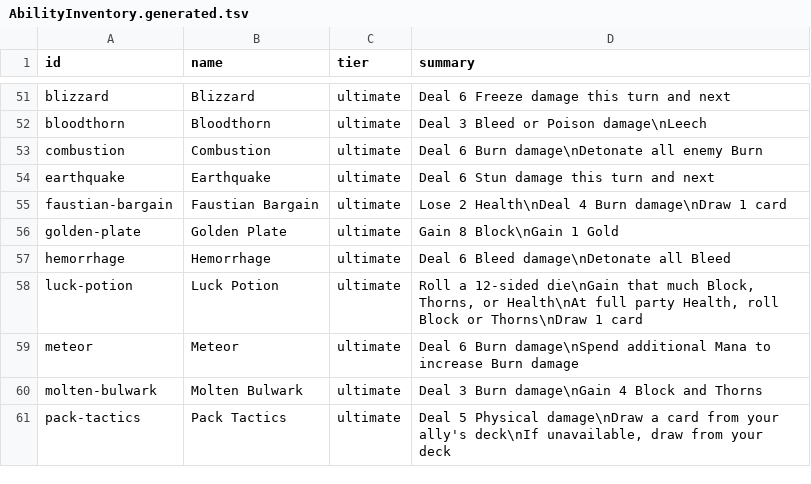
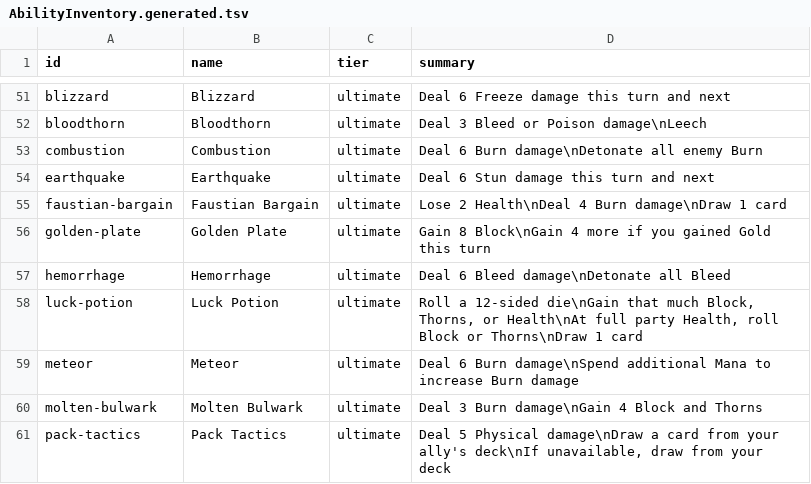
Before and after one commit to Talyen/Trinket, a TSV file: Packages/TrinketContent/Sources/TrinketContent/Generated/AbilityInventory.generated.tsv, drawn as a sheet; only a part is shown, gaps mark what is left out.

```diff
--- a/Packages/TrinketContent/Sources/TrinketContent/Generated/AbilityInventory.generated.tsv
+++ b/Packages/TrinketContent/Sources/TrinketContent/Generated/AbilityInventory.generated.tsv
@@ -55,3 +55,3 @@ earthquake	Earthquake	ultimate	Deal 6 Stun damage this turn and next
 faustian-bargain	Faustian Bargain	ultimate	Lose 2 Health\nDeal 4 Burn damage\nDraw 1 card
-golden-plate	Golden Plate	ultimate	Gain 8 Block\nGain 1 Gold
+golden-plate	Golden Plate	ultimate	Gain 8 Block\nGain 4 more if you gained Gold this turn
 hemorrhage	Hemorrhage	ultimate	Deal 6 Bleed damage\nDetonate all Bleed
```
Also changed, not shown: 24 other files.
